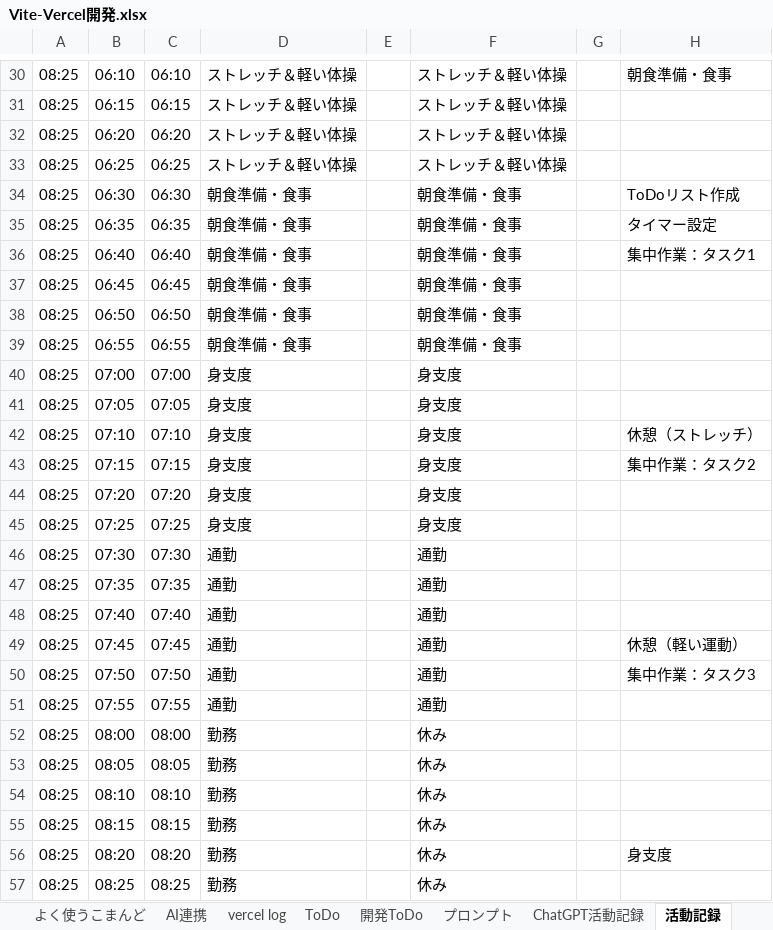
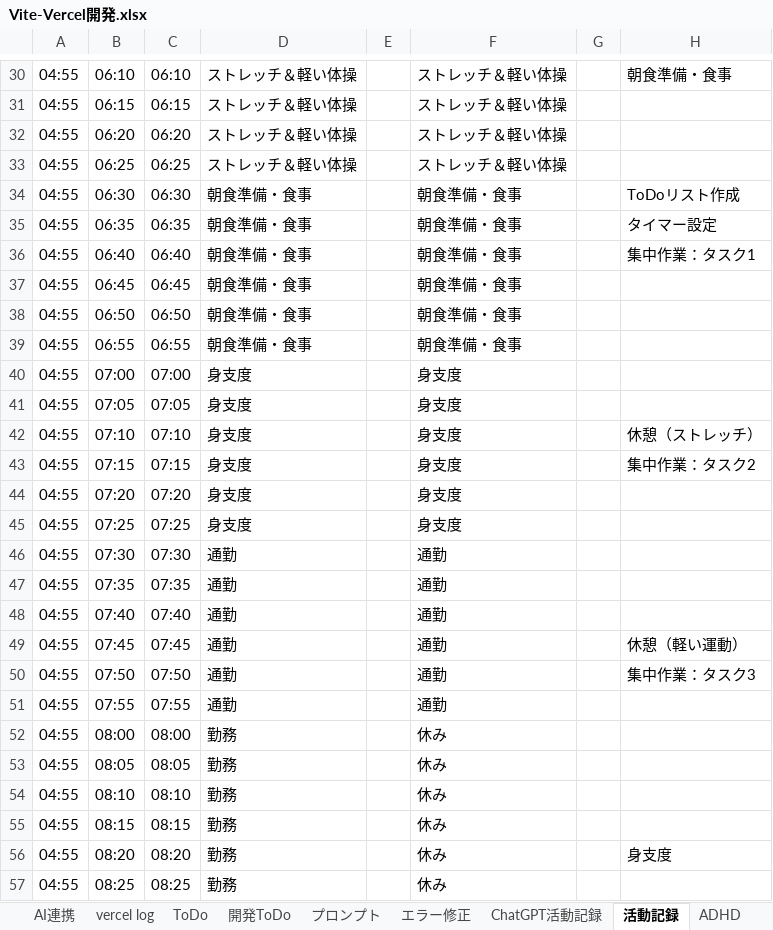
Before and after one commit to umezawakanta/work-time-tracker, an Excel workbook: Vite-Vercel開発.xlsx, sheet 活動記録, drawn as a sheet; only a part is shown, gaps mark what is left out; values as stored, in another font and other column widths than the file's, no borders; conditional formats not drawn; the diff covers the shown part only; the diff names each change by its address in the sheet, - before the commit and + after, or states it on an @@ line.

```diff
--- a/Vite-Vercel開発.xlsx (sheet 活動記録)
+++ b/Vite-Vercel開発.xlsx (sheet 活動記録)
+sheet tab: エラー修正
-A30:A57: 08:25
+A30:A57: 04:55
```
Also changed, not shown: 1 added row, 1 removed row and 261 edited cells elsewhere in this sheet, sheet プロンプト, charts or pictures, 1 other file.
